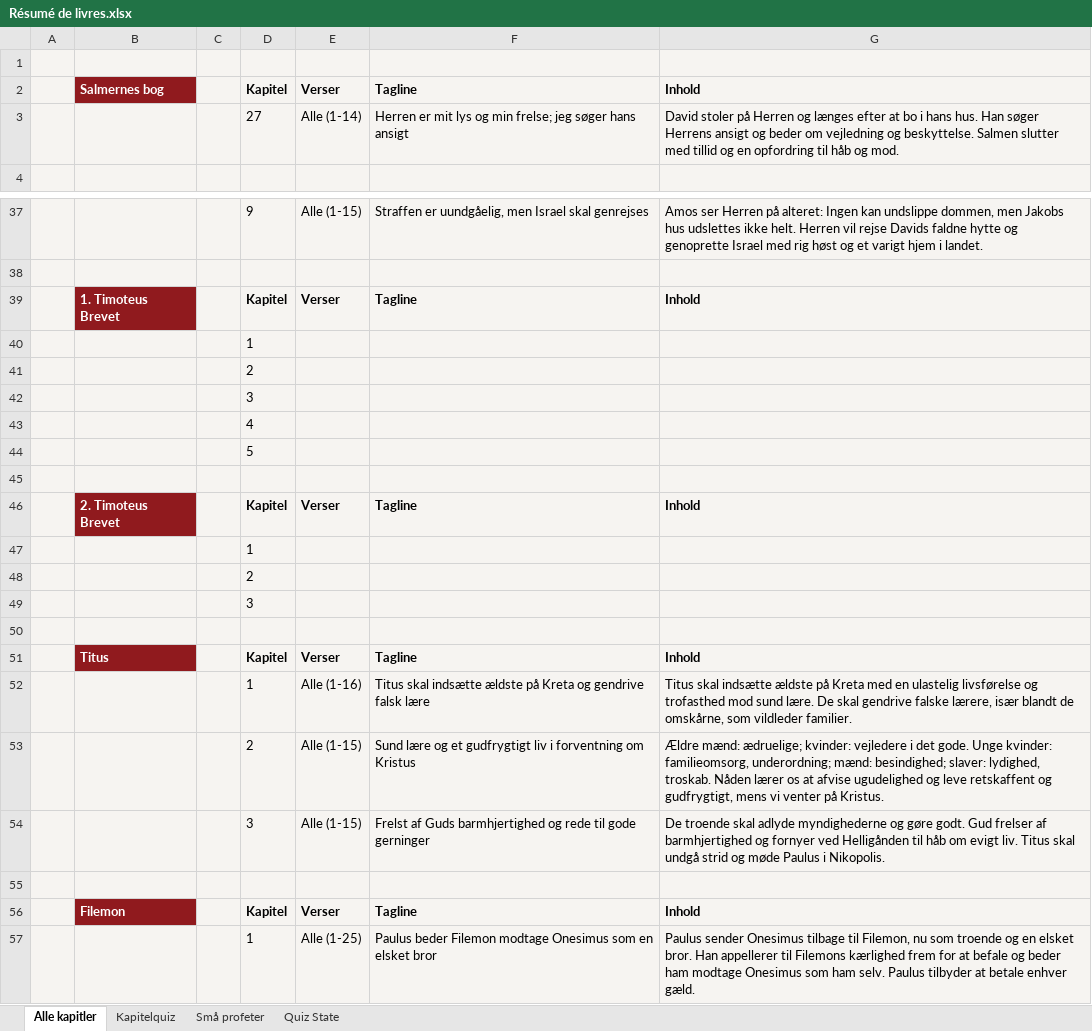
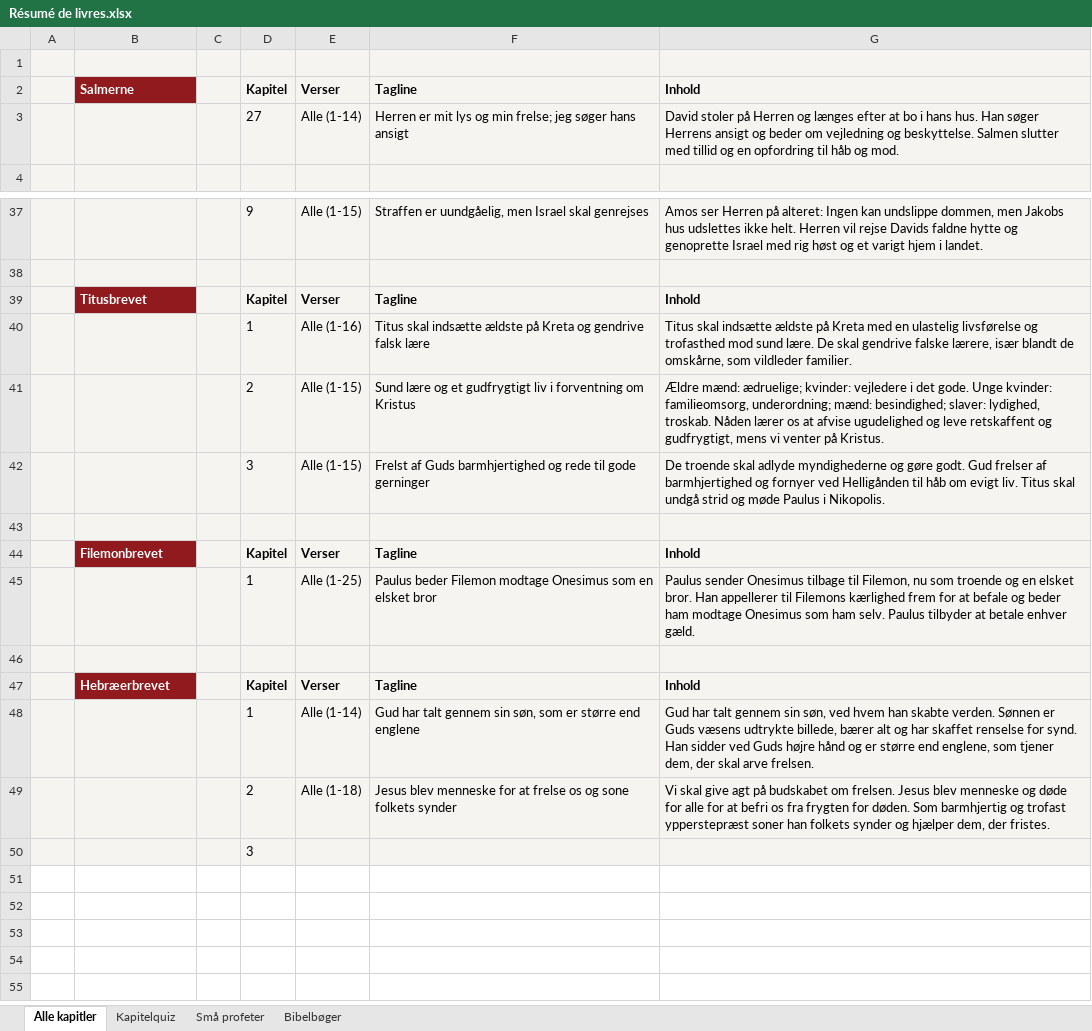
Before and after one commit to Youthcamp2026/kapitelquiz, an Excel workbook: Résumé de livres.xlsx, sheet Alle kapitler, drawn as a sheet; only a part is shown, gaps mark what is left out; values as stored, in another font and other column widths than the file's, no borders; removed rows and columns are numbered as before the commit, all else as after; the diff names each change by its address in the sheet, - before the commit and + after, or states it on an @@ line.

```diff
--- a/Résumé de livres.xlsx (sheet Alle kapitler)
+++ b/Résumé de livres.xlsx (sheet Alle kapitler)
@@ sheet tab hidden: Quiz State @@
+sheet tab: Bibelbøger
-B2: Salmernes bog
+B2: Salmerne
-B39: 1. Timoteus Brevet
+B39: Titusbrevet
-row 40:  |  |  | 1
-row 41:  |  |  | 2
-row 43:  |  |  | 4
-row 44:  |  |  | 5
-row 45: (empty)
-row 46:  | 2. Timoteus Brevet |  | Kapitel | Verser | Tagline | Inhold
-row 47:  |  |  | 1
-row 48:  |  |  | 2
-row 49:  |  |  | 3
-row 50: (empty)
-row 51:  | Titus |  | Kapitel | Verser | Tagline | Inhold
-B44: Filemon
+B44: Filemonbrevet
+row 46: (empty)
+row 47:  | Hebræerbrevet |  | Kapitel | Verser | Tagline | Inhold
+row 48:  |  |  | 1 | Alle (1-14) | Gud har talt gennem sin søn, som er større end englene | Gud har talt gennem sin søn, ved hvem han skabte verden. Sønnen er Guds væsens udtrykte billede, bærer alt og har skaffet renselse for synd. Han sidder ved Guds højre hånd og er større end englene, som tjener dem, der skal arve frelsen.
+row 49:  |  |  | 2 | Alle (1-18) | Jesus blev menneske for at frelse os og sone folkets synder | Vi skal give agt på budskabet om frelsen. Jesus blev menneske og døde for alle for at befri os fra frygten for døden. Som barmhjertig og trofast ypperstepræst soner han folkets synder og hjælper dem, der fristes.
@@ row 42 moved to row 50: 3 @@
```
Also changed, not shown: sheet Kapitelquiz, formulas that keep their value, charts or pictures.
